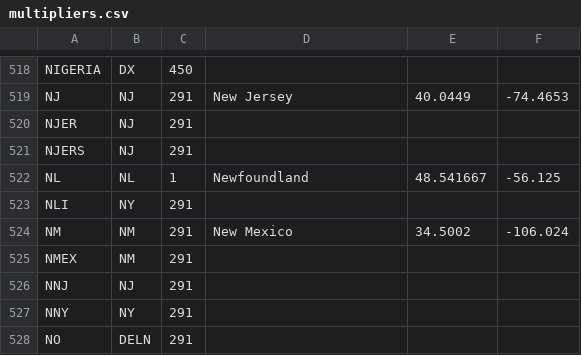
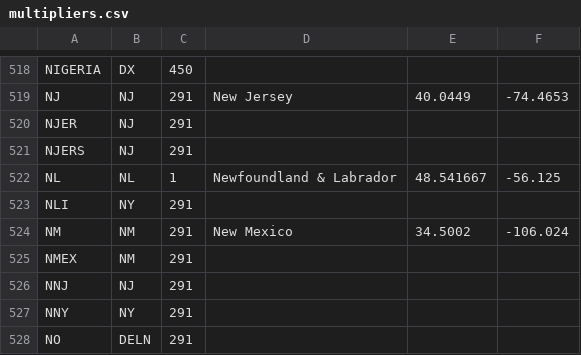
Before and after one commit to tepperly/nasprint, a CSV file: src/qsomatch/lib/qsomatch/multipliers.csv, drawn as a sheet; only a part is shown, gaps mark what is left out.

```diff
--- a/src/qsomatch/lib/qsomatch/multipliers.csv
+++ b/src/qsomatch/lib/qsomatch/multipliers.csv
@@ -521,3 +521,3 @@ NJER,NJ,291
 NJERS,NJ,291
-NL,NL,1,Newfoundland,48.541667,-56.125
+NL,NL,1,Newfoundland & Labrador,48.541667,-56.125
 NLI,NY,291
```
Also changed, not shown: 9 other files.
